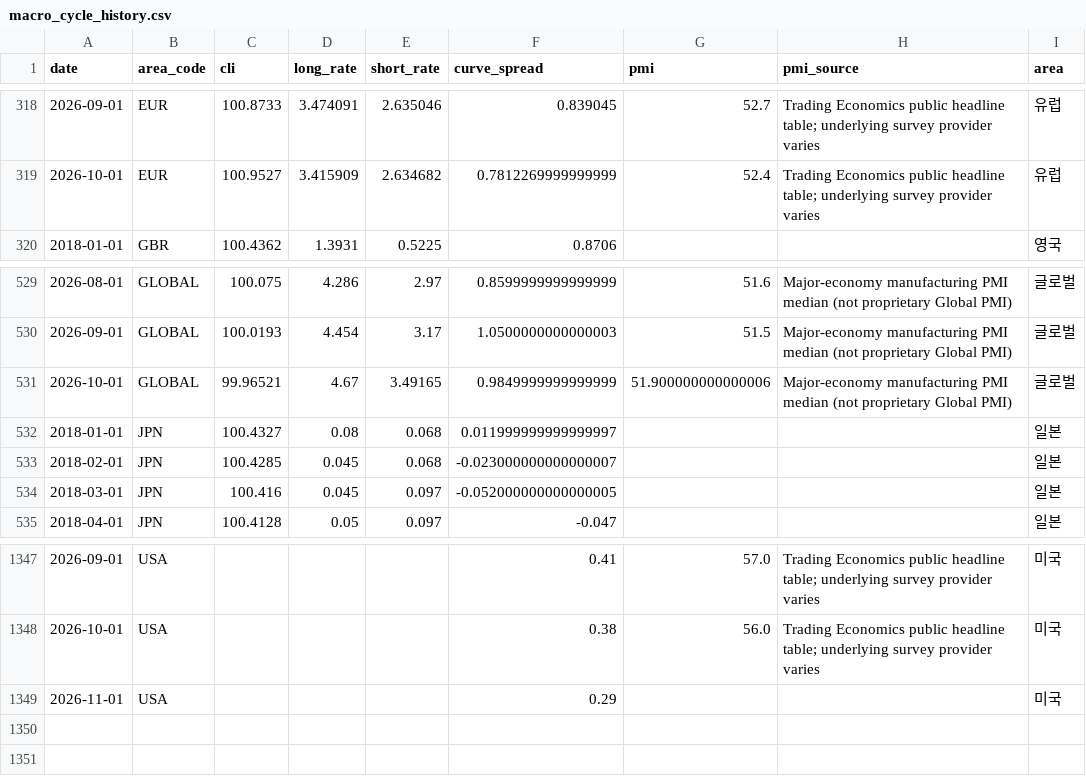
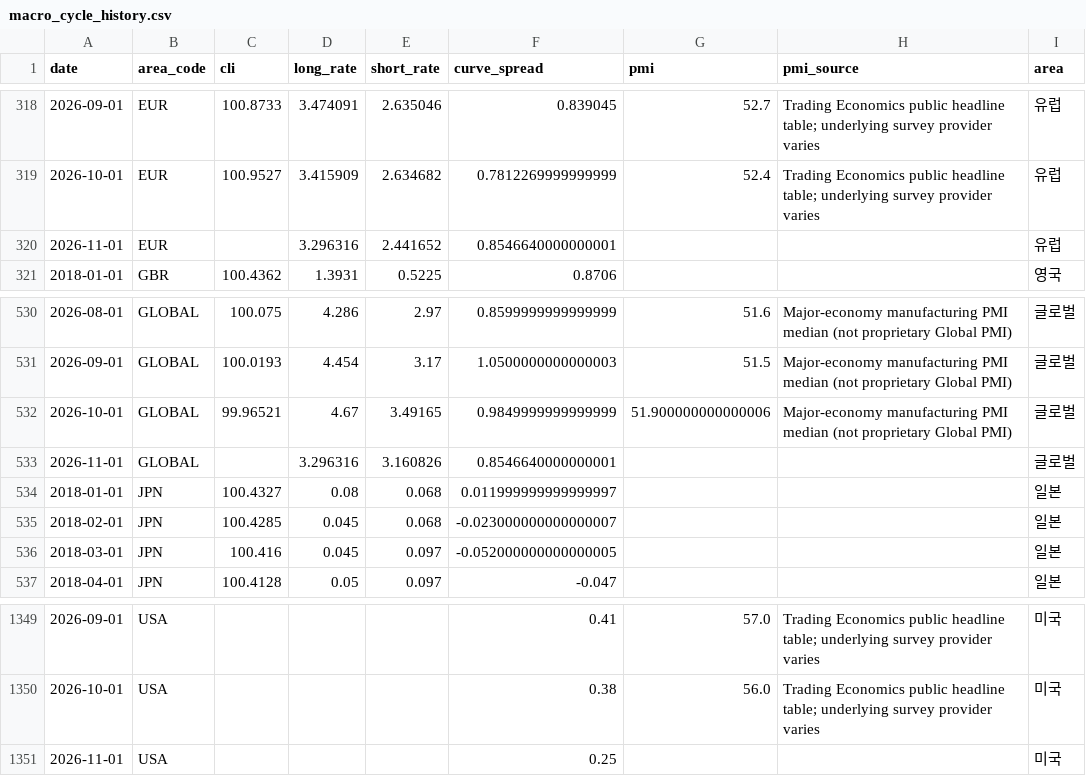
Before and after one commit to horea457/Market-leadership, a CSV file: data/processed/macro_cycle_history.csv, drawn as a sheet; only a part is shown, gaps mark what is left out.

```diff
--- a/data/processed/macro_cycle_history.csv
+++ b/data/processed/macro_cycle_history.csv
@@ -319,2 +319,3 @@ date,area_code,cli,long_rate,short_rate,curve_spread,pmi,pmi_source,area
 2026-10-01,EUR,100.9527,3.415909,2.634682,0.7812269999999999,52.4,Trading Economics public headline table; underlying survey provider varies,유럽
+2026-11-01,EUR,,3.296316,2.441652,0.8546640000000001,,,유럽
 2018-01-01,GBR,100.4362,1.3931,0.5225,0.8706,,,영국
@@ -531,2 +532,3 @@ date,area_code,cli,long_rate,short_rate,curve_spread,pmi,pmi_source,area
 2026-10-01,GLOBAL,99.96521,4.67,3.49165,0.9849999999999999,51.900000000000006,Major-economy manufacturing PMI median (not proprietary Global PMI),글로벌
+2026-11-01,GLOBAL,,3.296316,3.160826,0.8546640000000001,,,글로벌
 2018-01-01,JPN,100.4327,0.08,0.068,0.011999999999999997,,,일본
@@ -1348,2 +1350,2 @@ date,area_code,cli,long_rate,short_rate,curve_spread,pmi,pmi_source,area
 2026-10-01,USA,,,,0.38,56.0,Trading Economics public headline table; underlying survey provider varies,미국
-2026-11-01,USA,,,,0.29,,,미국
+2026-11-01,USA,,,,0.25,,,미국
```
Also changed, not shown: data/processed/bounce_context_latest.csv, data/processed/sector_leadership_latest.csv, 26 other files.
